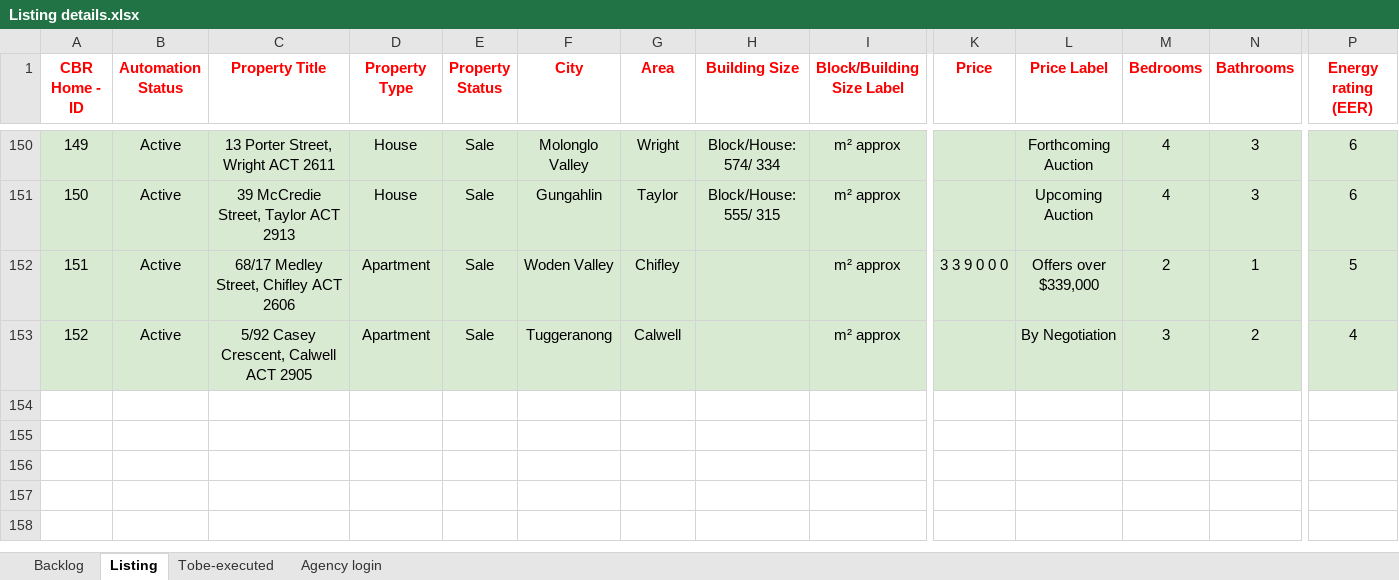
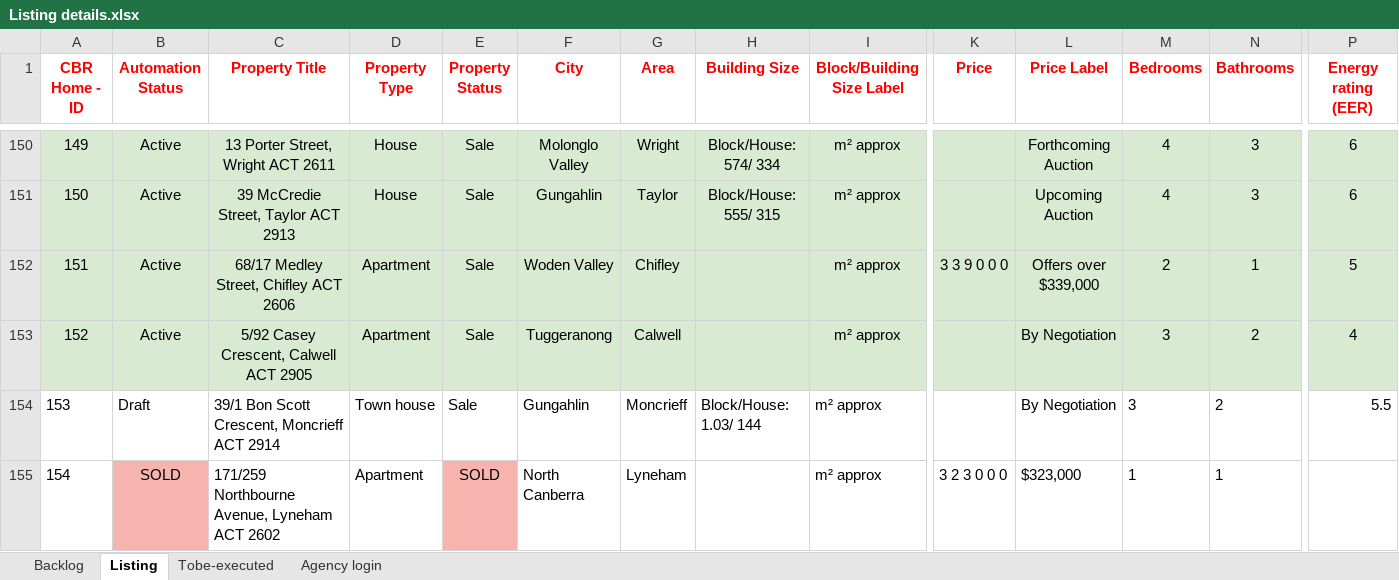
Before and after one commit to ynotcanberra/777Homes-business, an Excel workbook: src/main/resources/InputTestdata/Listing details.xlsx, sheet Listing, drawn as a sheet; only a part is shown, gaps mark what is left out; values as stored, in another font and other column widths than the file's, no borders; conditional formats not drawn; rows hold the shown columns only; the diff covers the shown part only; the diff names each change by its address in the sheet, - before the commit and + after, or states it on an @@ line.

Commit message:
New listing script run 03/10/2021

```diff
--- a/src/main/resources/InputTestdata/Listing details.xlsx (sheet Listing)
+++ b/src/main/resources/InputTestdata/Listing details.xlsx (sheet Listing)
+row 154: 153 | Draft | 39/1 Bon Scott Crescent, Moncrieff ACT 2914 | Town house | Sale | Gungahlin | Moncrieff | Block/House: 1.03/ 144 | m² approx |  | By Negotiation | 3 | 2 | 5.5
+row 155: 154 | SOLD | 171/259 Northbourne Avenue, Lyneham ACT 2602 | Apartment | SOLD | North Canberra | Lyneham |  | m² approx | 3 2 3 0 0 0 | $323,000 | 1 | 1
```
Also changed, not shown: 2 added rows, 1 edited cell and cell formats elsewhere in this sheet, sheet Backlog.
